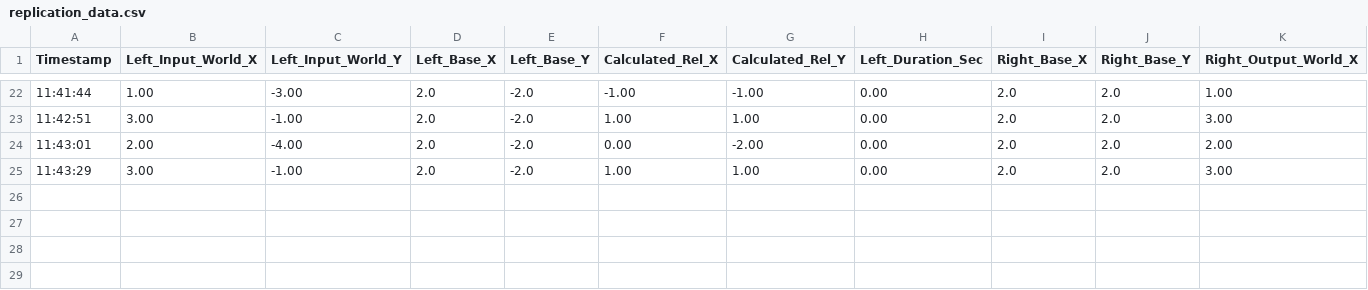
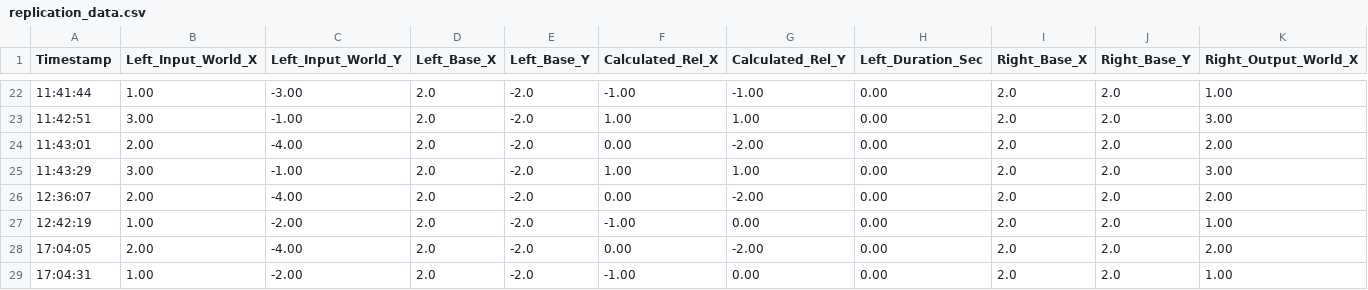
Before and after one commit to KrishnaManohar101/two_scara_ros2, a CSV file: replication_data.csv, drawn as a sheet; only a part is shown, gaps mark what is left out; rows hold the shown columns only; the diff names each change by its address in the sheet, - before the commit and + after, or states it on an @@ line.

```diff
--- a/replication_data.csv
+++ b/replication_data.csv
+row 26: 12:36:07 | 2.00 | -4.00 | 2.0 | -2.0 | 0.00 | -2.00 | 0.00 | 2.0 | 2.0 | 2.00
+row 27: 12:42:19 | 1.00 | -2.00 | 2.0 | -2.0 | -1.00 | 0.00 | 0.00 | 2.0 | 2.0 | 1.00
+row 28: 17:04:05 | 2.00 | -4.00 | 2.0 | -2.0 | 0.00 | -2.00 | 0.00 | 2.0 | 2.0 | 2.00
+row 29: 17:04:31 | 1.00 | -2.00 | 2.0 | -2.0 | -1.00 | 0.00 | 0.00 | 2.0 | 2.0 | 1.00
```
Also changed, not shown: 24 other files.
